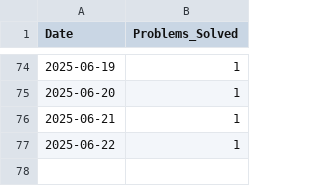
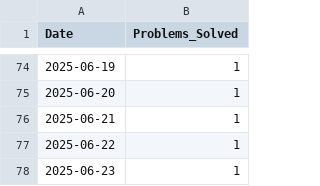
Before and after one commit to aimldinesh/data-science-coding-log, a CSV file: daily_stats.csv, drawn as a sheet; only a part is shown, gaps mark what is left out.

Commit message:
🧠 Add: Merge k Sorted Lists [2025-06-23]

```diff
--- a/daily_stats.csv
+++ b/daily_stats.csv
@@ -77 +77,2 @@ Date,Problems_Solved
 2025-06-22,1
+2025-06-23,1
```
Also changed, not shown: 4 other files.
